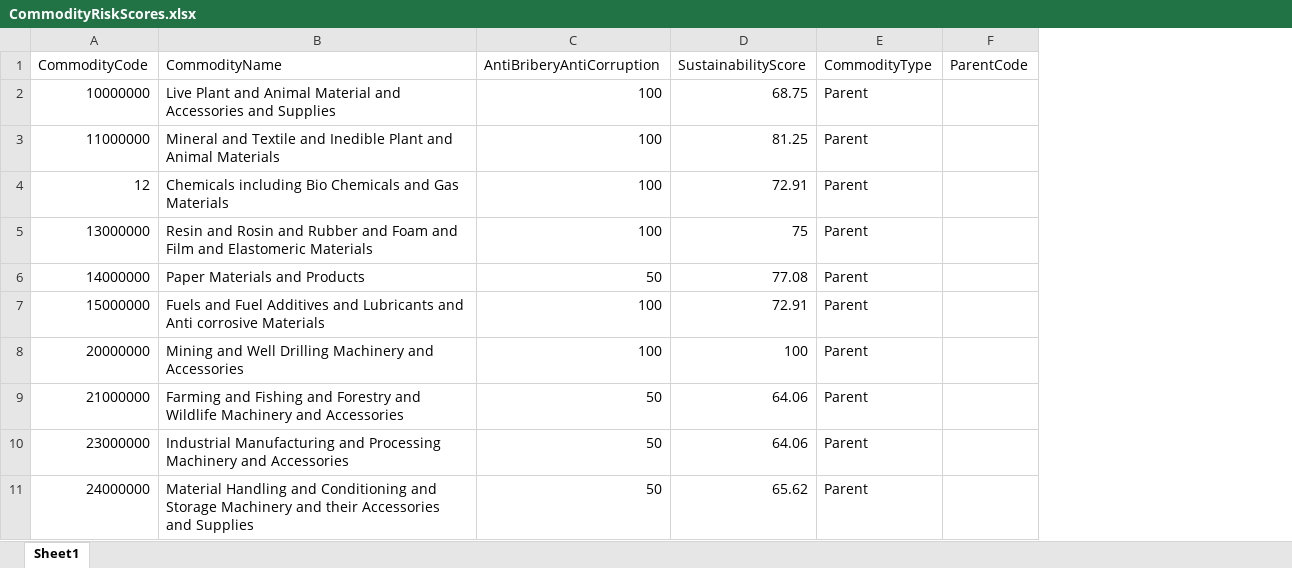
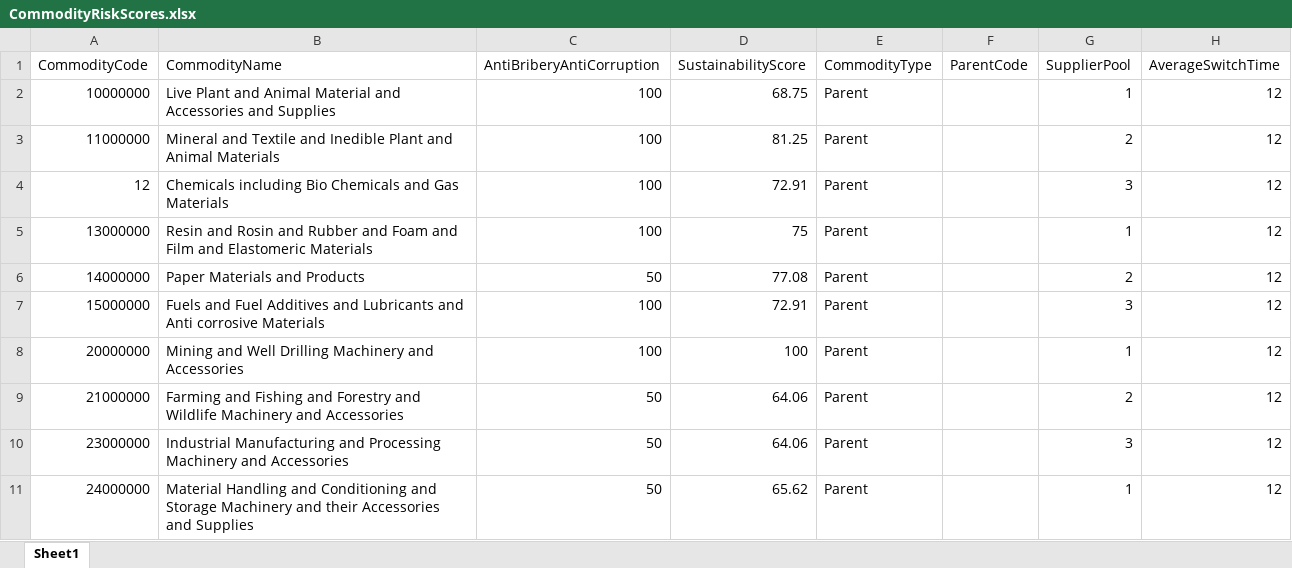
Before and after one commit to liviuBP/Supply_Chain_Resilience, an Excel workbook: srv/handlers/custom_handler/CSV/CommodityRiskScores.xlsx, sheet Sheet1, drawn as a sheet; only a part is shown; values as stored, in another font and other column widths than the file's, no borders; the diff names each change by its address in the sheet, - before the commit and + after, or states it on an @@ line.

```diff
--- a/srv/handlers/custom_handler/CSV/CommodityRiskScores.xlsx (sheet Sheet1)
+++ b/srv/handlers/custom_handler/CSV/CommodityRiskScores.xlsx (sheet Sheet1)
+column G (SupplierPool), rows 2-11: 1 | 2 | 3 | 1 | 2 | 3 | 1 | 2 | 3 | 1
+column H (AverageSwitchTime), rows 2-11: all 12
```
Also changed, not shown: 5 other files.
